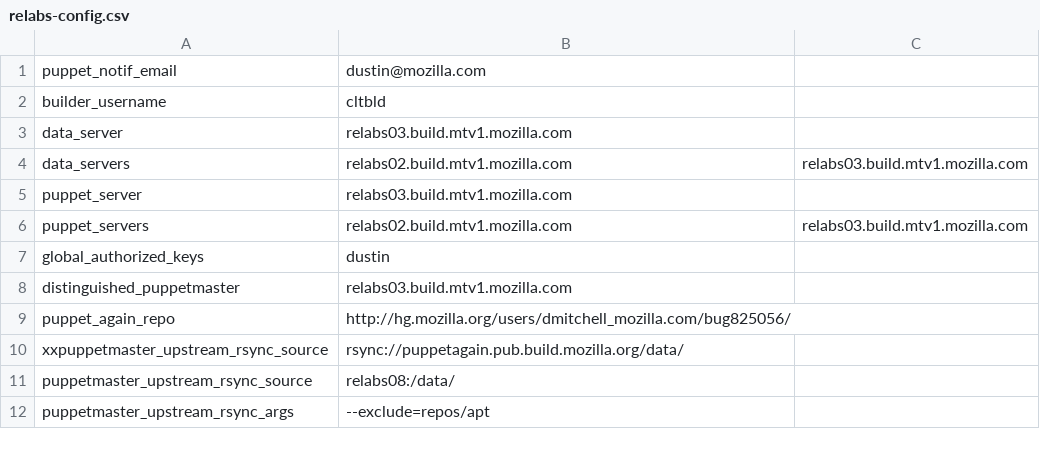
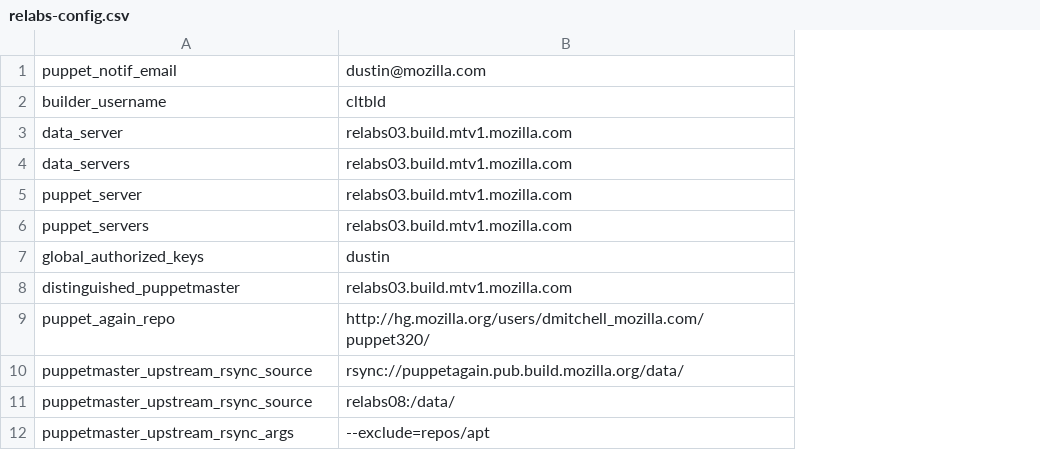
Before and after one commit to djmitche/releng-puppet, a CSV file: manifests/extlookup/relabs-config.csv, drawn as a sheet; the diff names each change by its address in the sheet, - before the commit and + after, or states it on an @@ line.

Commit message:
Bug 825056: set up relabs org properly

```diff
--- a/manifests/extlookup/relabs-config.csv
+++ b/manifests/extlookup/relabs-config.csv
-column C, rows 4-6: relabs03.build.mtv1.mozilla.com |  | relabs03.build.mtv1.mozilla.com
-B4: relabs02.build.mtv1.mozilla.com
+B4: relabs03.build.mtv1.mozilla.com
-B6: relabs02.build.mtv1.mozilla.com
+B6: relabs03.build.mtv1.mozilla.com
-B9: http://hg.mozilla.org/users/dmitchell_mozilla.com/bug825056/
+B9: http://hg.mozilla.org/users/dmitchell_mozilla.com/puppet320/
-A10: xxpuppetmaster_upstream_rsync_source
+A10: puppetmaster_upstream_rsync_source
```
